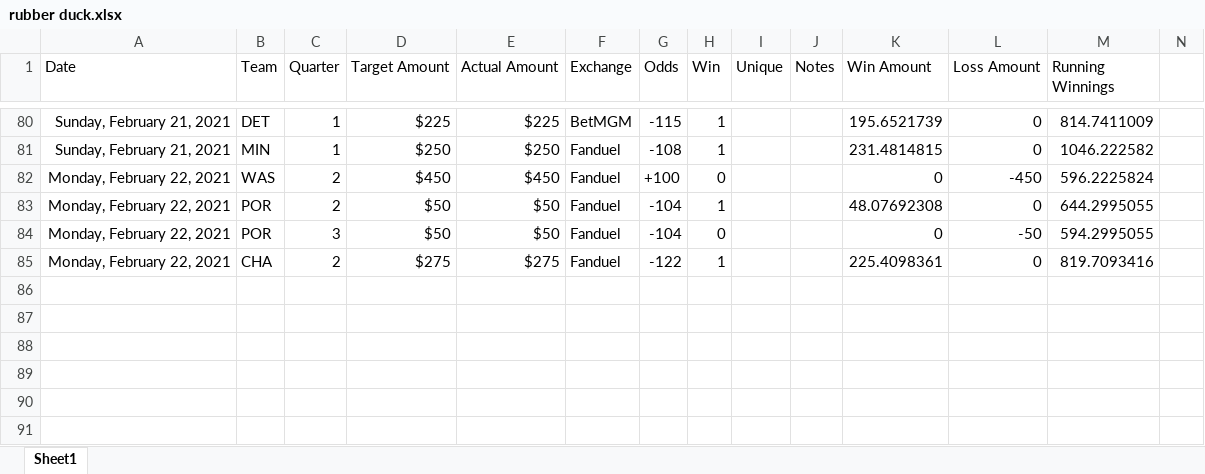
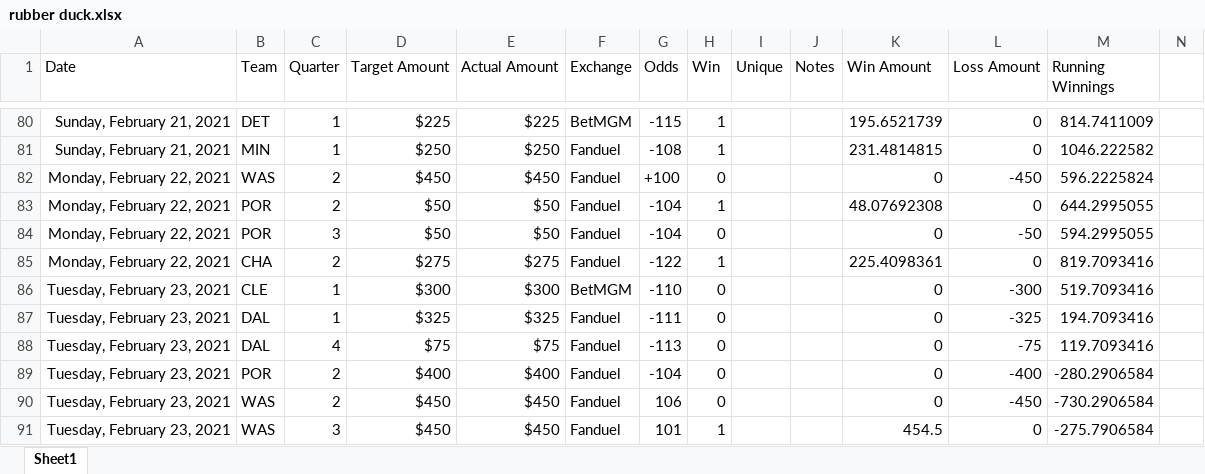
Before and after one commit to EllAchE/nba_tipoff, an Excel workbook: resources/rubber duck.xlsx, sheet Sheet1, drawn as a sheet; only a part is shown, gaps mark what is left out; values as stored, in another font and other column widths than the file's, no borders; rows hold the shown columns only; the diff names each change by its address in the sheet, - before the commit and + after, or states it on an @@ line.

Commit message:
Update rubber duck.xlsx
Update rubber duck.xlsx with 2/23/21 results

```diff
--- a/resources/rubber duck.xlsx (sheet Sheet1)
+++ b/resources/rubber duck.xlsx (sheet Sheet1)
+row 86: Tuesday, February 23, 2021 | CLE | 1 | $300 | $300 | BetMGM | -110 | 0 |  |  | 0 | -300 | 519.7093416
+row 87: Tuesday, February 23, 2021 | DAL | 1 | $325 | $325 | Fanduel | -111 | 0 |  |  | 0 | -325 | 194.7093416
+row 88: Tuesday, February 23, 2021 | DAL | 4 | $75 | $75 | Fanduel | -113 | 0 |  |  | 0 | -75 | 119.7093416
+row 89: Tuesday, February 23, 2021 | POR | 2 | $400 | $400 | Fanduel | -104 | 0 |  |  | 0 | -400 | -280.2906584
+row 90: Tuesday, February 23, 2021 | WAS | 2 | $450 | $450 | Fanduel | 106 | 0 |  |  | 0 | -450 | -730.2906584
+row 91: Tuesday, February 23, 2021 | WAS | 3 | $450 | $450 | Fanduel | 101 | 1 |  |  | 454.5 | 0 | -275.7906584
```
